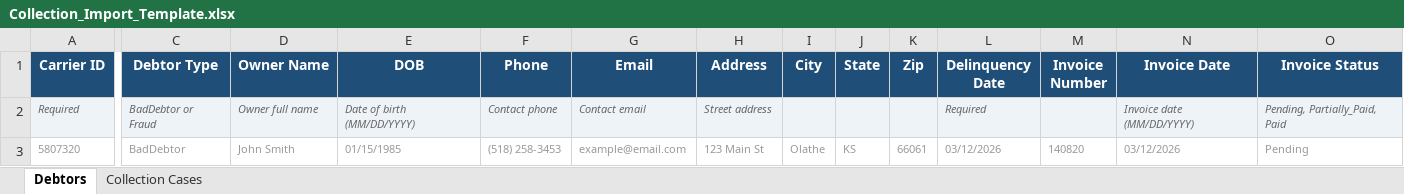
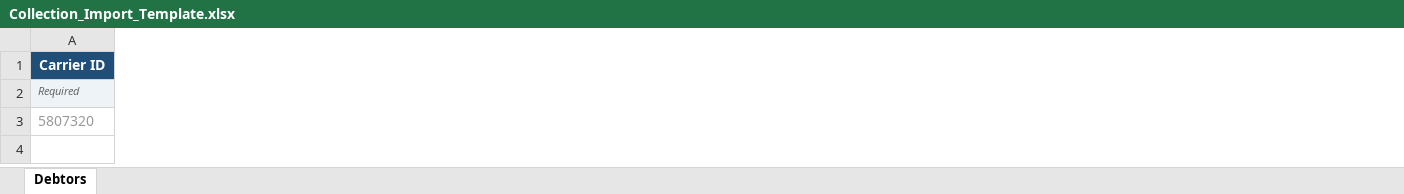
Before and after one commit to jamshid-tulaganov/zoho-collection-middleware, an Excel workbook: spreadsheets/Collection_Import_Template.xlsx, sheet Debtors, drawn as a sheet; only a part is shown, gaps mark what is left out; values as stored, in another font and other column widths than the file's, no borders; removed rows and columns are numbered as before the commit, all else as after; the diff covers the shown part only; the diff names each change by its address in the sheet, - before the commit and + after, or states it on an @@ line.

```diff
--- a/spreadsheets/Collection_Import_Template.xlsx (sheet Debtors)
+++ b/spreadsheets/Collection_Import_Template.xlsx (sheet Debtors)
-sheet tab: Collection Cases
-column C (Debtor Type), rows 2-3: BadDebtor or Fraud | BadDebtor
-column D (Owner Name), rows 2-3: Owner full name | John Smith
-column E (DOB), rows 2-3: Date of birth (MM/DD/YYYY) | 01/15/1985
-column F (Phone), rows 2-3: Contact phone | (518) 258-3453
-column G (Email), rows 2-3: Contact email | example@email.com
-column H (Address), rows 2-3: Street address | 123 Main St
-column I (City), row 3: Olathe
-column J (State), row 3: KS
-column K (Zip), row 3: 66061
-column L (Delinquency Date), rows 2-3: Required | 03/12/2026
-column M (Invoice Number), row 3: 140820
-column N (Invoice Date), rows 2-3: Invoice date (MM/DD/YYYY) | 03/12/2026
-column O (Invoice Status), rows 2-3: Pending, Partially_Paid, Paid | Pending
@@ A3 text size: larger @@
```
Also changed, not shown: 2 added columns, 5 removed columns and cell formats elsewhere in this sheet, 1 other file.
